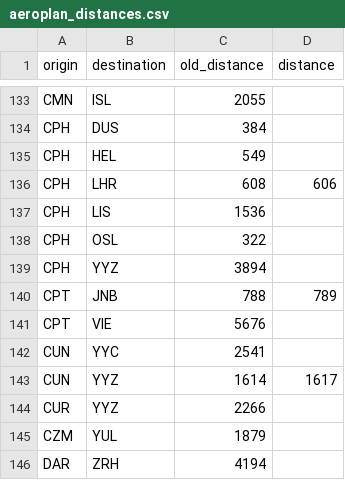
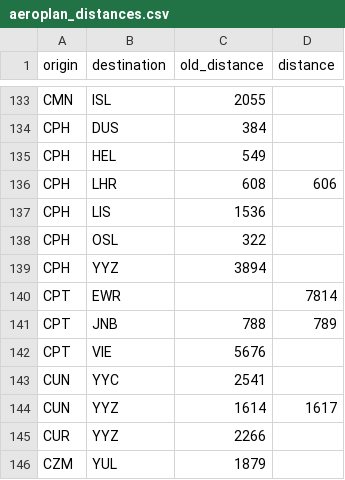
Before and after one commit to cowtool-llc/ac-sqd, a CSV file: src/main/resources/aeroplan_distances.csv, drawn as a sheet; only a part is shown, gaps mark what is left out; the shorter side is filled out with more unchanged rows; the diff names each change by its address in the sheet, - before the commit and + after, or states it on an @@ line.

Commit message:
EWR-CPT is 7814

```diff
--- a/src/main/resources/aeroplan_distances.csv
+++ b/src/main/resources/aeroplan_distances.csv
+row 140: CPT | EWR |  | 7814
```
